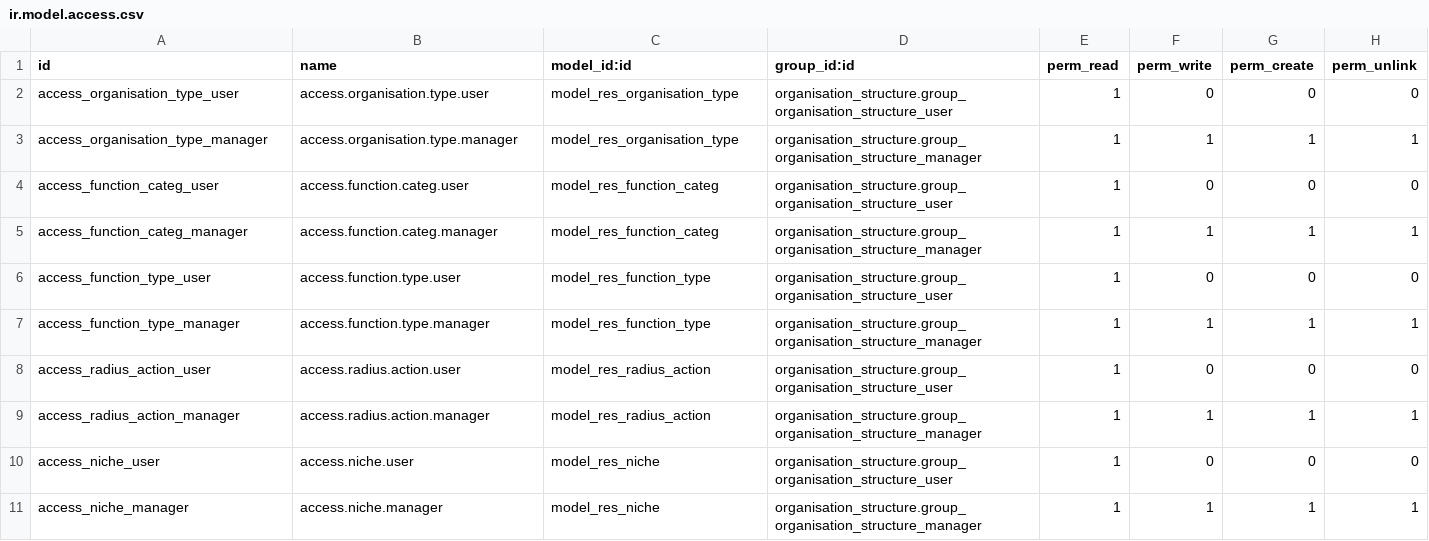
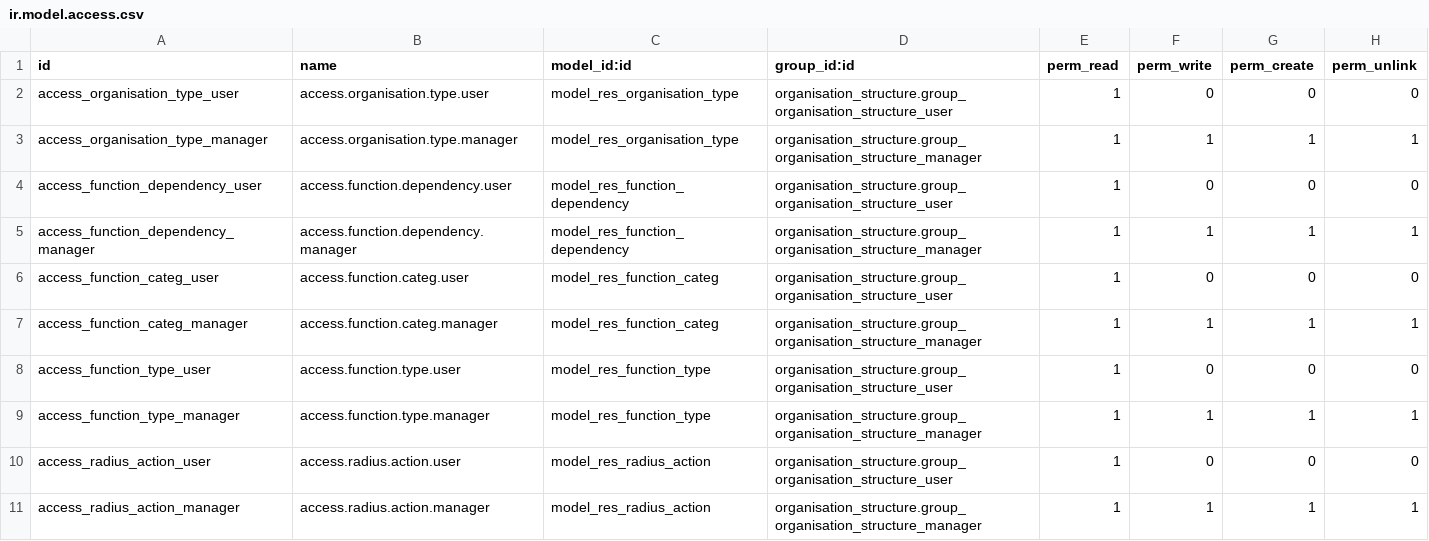
Before and after one commit to smart-solution/natuurpunt-crm, a CSV file: organisation_structure/security/ir.model.access.csv, drawn as a sheet; only a part is shown; the shorter side is filled out with more unchanged rows.

Commit message:
[IMP] security res.function.dependency

```diff
--- a/organisation_structure/security/ir.model.access.csv
+++ b/organisation_structure/security/ir.model.access.csv
@@ -3,2 +3,4 @@ access_organisation_type_user,access.organisation.type.user,model_res_organisati
 access_organisation_type_manager,access.organisation.type.manager,model_res_organisation_type,organisation_structure.group_organisation_structure_manager,1,1,1,1
+access_function_dependency_user,access.function.dependency.user,model_res_function_dependency,organisation_structure.group_organisation_structure_user,1,0,0,0
+access_function_dependency_manager,access.function.dependency.manager,model_res_function_dependency,organisation_structure.group_organisation_structure_manager,1,1,1,1
 access_function_categ_user,access.function.categ.user,model_res_function_categ,organisation_structure.group_organisation_structure_user,1,0,0,0
```
